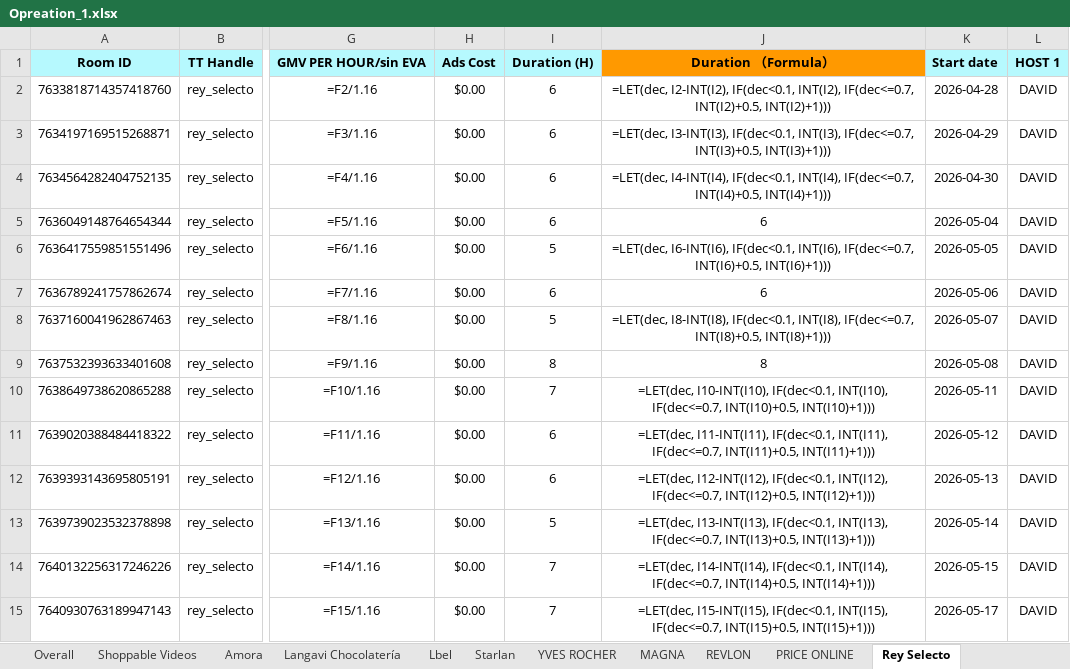
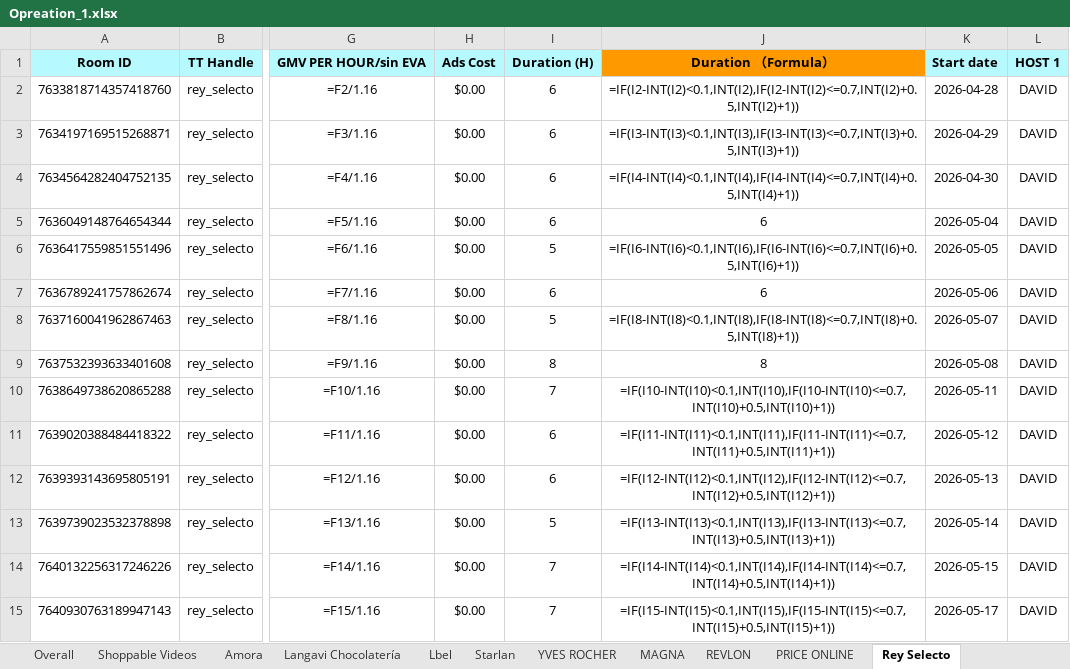
Before and after one commit to zoidanoficial-alt/PROYECTO, an Excel workbook: Opreation_1.xlsx, sheet Rey Selecto, drawn as a sheet; only a part is shown, gaps mark what is left out; values as stored, in another font and other column widths than the file's, no borders; formulas without a stored value are shown as written; conditional formats not drawn; the diff covers the shown part only; the diff names each change by its address in the sheet, - before the commit and + after, or states it on an @@ line.

```diff
--- a/Opreation_1.xlsx (sheet Rey Selecto)
+++ b/Opreation_1.xlsx (sheet Rey Selecto)
-J2: =LET(dec, I2-INT(I2), IF(dec<0.1, INT(I2), IF(dec<=0.7, INT(I2)+0.5, INT(I2)+1)))
+J2: =IF(I2-INT(I2)<0.1,INT(I2),IF(I2-INT(I2)<=0.7,INT(I2)+0.5,INT(I2)+1))
-J3: =LET(dec, I3-INT(I3), IF(dec<0.1, INT(I3), IF(dec<=0.7, INT(I3)+0.5, INT(I3)+1)))
+J3: =IF(I3-INT(I3)<0.1,INT(I3),IF(I3-INT(I3)<=0.7,INT(I3)+0.5,INT(I3)+1))
-J4: =LET(dec, I4-INT(I4), IF(dec<0.1, INT(I4), IF(dec<=0.7, INT(I4)+0.5, INT(I4)+1)))
+J4: =IF(I4-INT(I4)<0.1,INT(I4),IF(I4-INT(I4)<=0.7,INT(I4)+0.5,INT(I4)+1))
-J6: =LET(dec, I6-INT(I6), IF(dec<0.1, INT(I6), IF(dec<=0.7, INT(I6)+0.5, INT(I6)+1)))
+J6: =IF(I6-INT(I6)<0.1,INT(I6),IF(I6-INT(I6)<=0.7,INT(I6)+0.5,INT(I6)+1))
-J8: =LET(dec, I8-INT(I8), IF(dec<0.1, INT(I8), IF(dec<=0.7, INT(I8)+0.5, INT(I8)+1)))
+J8: =IF(I8-INT(I8)<0.1,INT(I8),IF(I8-INT(I8)<=0.7,INT(I8)+0.5,INT(I8)+1))
-J10: =LET(dec, I10-INT(I10), IF(dec<0.1, INT(I10), IF(dec<=0.7, INT(I10)+0.5, INT(I10)+1)))
+J10: =IF(I10-INT(I10)<0.1,INT(I10),IF(I10-INT(I10)<=0.7,INT(I10)+0.5,INT(I10)+1))
-J11: =LET(dec, I11-INT(I11), IF(dec<0.1, INT(I11), IF(dec<=0.7, INT(I11)+0.5, INT(I11)+1)))
+J11: =IF(I11-INT(I11)<0.1,INT(I11),IF(I11-INT(I11)<=0.7,INT(I11)+0.5,INT(I11)+1))
-J12: =LET(dec, I12-INT(I12), IF(dec<0.1, INT(I12), IF(dec<=0.7, INT(I12)+0.5, INT(I12)+1)))
+J12: =IF(I12-INT(I12)<0.1,INT(I12),IF(I12-INT(I12)<=0.7,INT(I12)+0.5,INT(I12)+1))
-J13: =LET(dec, I13-INT(I13), IF(dec<0.1, INT(I13), IF(dec<=0.7, INT(I13)+0.5, INT(I13)+1)))
+J13: =IF(I13-INT(I13)<0.1,INT(I13),IF(I13-INT(I13)<=0.7,INT(I13)+0.5,INT(I13)+1))
-J14: =LET(dec, I14-INT(I14), IF(dec<0.1, INT(I14), IF(dec<=0.7, INT(I14)+0.5, INT(I14)+1)))
+J14: =IF(I14-INT(I14)<0.1,INT(I14),IF(I14-INT(I14)<=0.7,INT(I14)+0.5,INT(I14)+1))
-J15: =LET(dec, I15-INT(I15), IF(dec<0.1, INT(I15), IF(dec<=0.7, INT(I15)+0.5, INT(I15)+1)))
+J15: =IF(I15-INT(I15)<0.1,INT(I15),IF(I15-INT(I15)<=0.7,INT(I15)+0.5,INT(I15)+1))
```
Also changed, not shown: 1 added row and 102 edited cells elsewhere in this sheet, sheet Reyes_del_wellness, sheet Amora, sheet fashion_only, sheet imperio del perfume, sheet Langavi Chocolatería, sheet YVES ROCHER, 6 more sheets.
